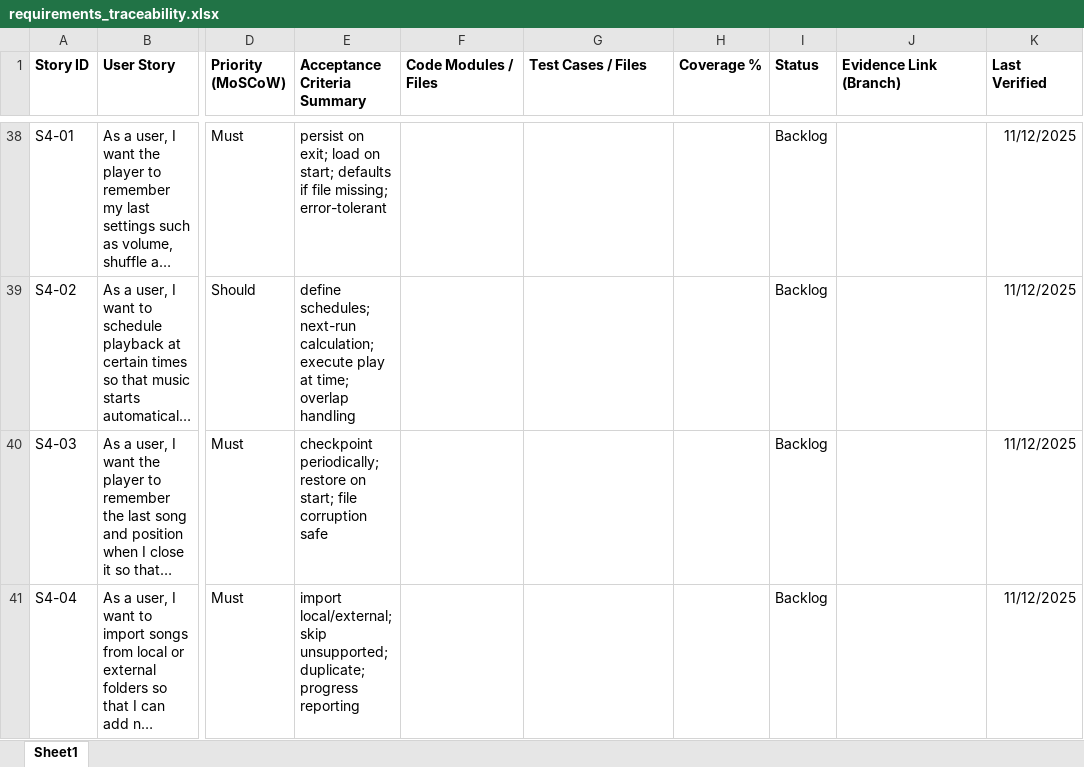
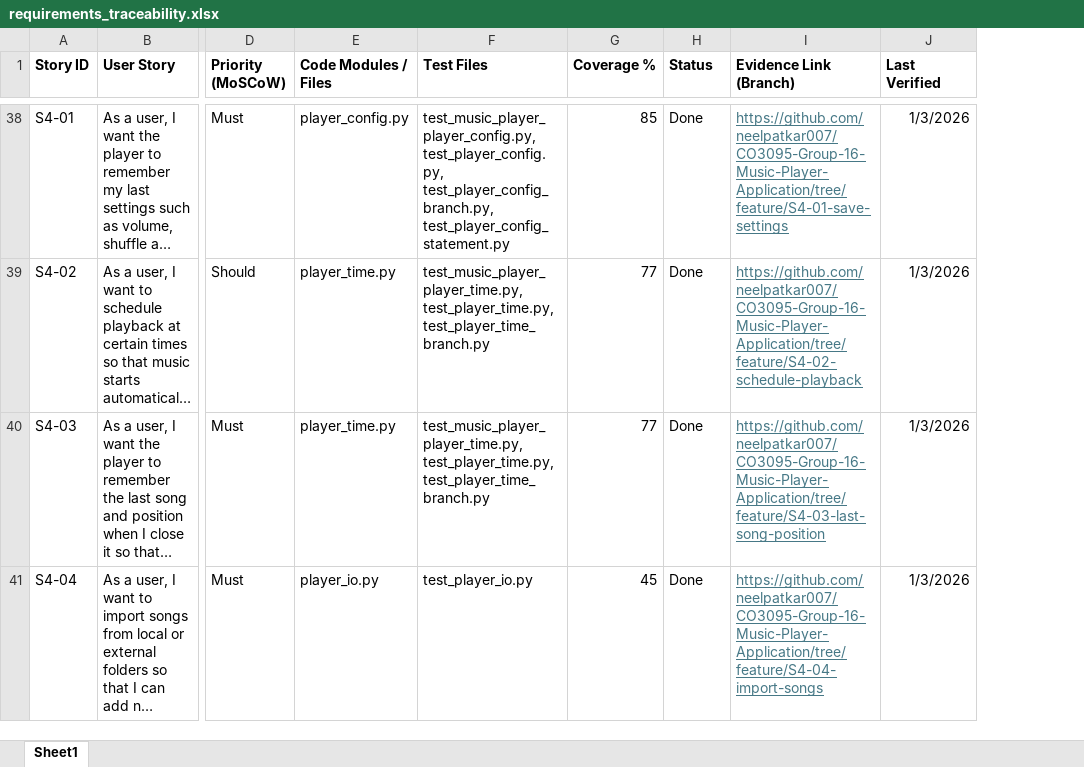
Before and after one commit to neelpatkar007/CO3095-Group-16-Music-Player-Application, an Excel workbook: Evidence/REQM/requirements_traceability.xlsx, sheet Sheet1, drawn as a sheet; only a part is shown, gaps mark what is left out; long unchanged cells end in …; values as stored, in another font and other column widths than the file's, no borders; removed rows and columns are numbered as before the commit, all else as after; the diff covers the shown part only; the diff names each change by its address in the sheet, - before the commit and + after, or states it on an @@ line.

```diff
--- a/Evidence/REQM/requirements_traceability.xlsx (sheet Sheet1)
+++ b/Evidence/REQM/requirements_traceability.xlsx (sheet Sheet1)
-column E (Acceptance Criteria Summary), rows 38-41: persist on exit; load on start; defaults if file missing; error-tolerant | define schedules; next-run calculation; execute play at time; overlap handling | checkpoint periodically; restore on start; file corruption safe | import local/external; skip unsupported; duplicate; progress reporting
-F1: Test Cases / Files
+F1: Test Files
-E38 (Code Modules / Files): (empty)
+E38 (Code Modules / Files): player_config.py
-F38 (Test Files): (empty)
+F38 (Test Files): test_music_player_player_config.py, test_player_config.py, test_player_config_branch.py, test_player_config_statement.py
-G38 (Coverage %): (empty)
+G38 (Coverage %): 85
-H38:H41 (Status): Backlog
+H38:H41 (Status): Done
-I38 (Evidence Link (Branch)): (empty)
+I38 (Evidence Link (Branch)): https://github.com/neelpatkar007/CO3095-Group-16-Music-Player-Application/tree/feature/S4-01-save-settings
-J38:J41 (Last Verified): 11/12/2025
+J38:J41 (Last Verified): 1/3/2026
-E39:E40 (Code Modules / Files): (empty)
+E39:E40 (Code Modules / Files): player_time.py
-F39:F40 (Test Files): (empty)
+F39:F40 (Test Files): test_music_player_player_time.py, test_player_time.py, test_player_time_branch.py
-G39:G40 (Coverage %): (empty)
+G39:G40 (Coverage %): 77
-I39 (Evidence Link (Branch)): (empty)
+I39 (Evidence Link (Branch)): https://github.com/neelpatkar007/CO3095-Group-16-Music-Player-Application/tree/feature/S4-02-schedule-playback
-I40 (Evidence Link (Branch)): (empty)
+I40 (Evidence Link (Branch)): https://github.com/neelpatkar007/CO3095-Group-16-Music-Player-Application/tree/feature/S4-03-last-song-position
-E41 (Code Modules / Files): (empty)
+E41 (Code Modules / Files): player_io.py
-F41 (Test Files): (empty)
+F41 (Test Files): test_player_io.py
-G41 (Coverage %): (empty)
+G41 (Coverage %): 45
-I41 (Evidence Link (Branch)): (empty)
+I41 (Evidence Link (Branch)): https://github.com/neelpatkar007/CO3095-Group-16-Music-Player-Application/tree/feature/S4-04-import-songs
```
Also changed, not shown: 121 edited cells elsewhere in this sheet.
